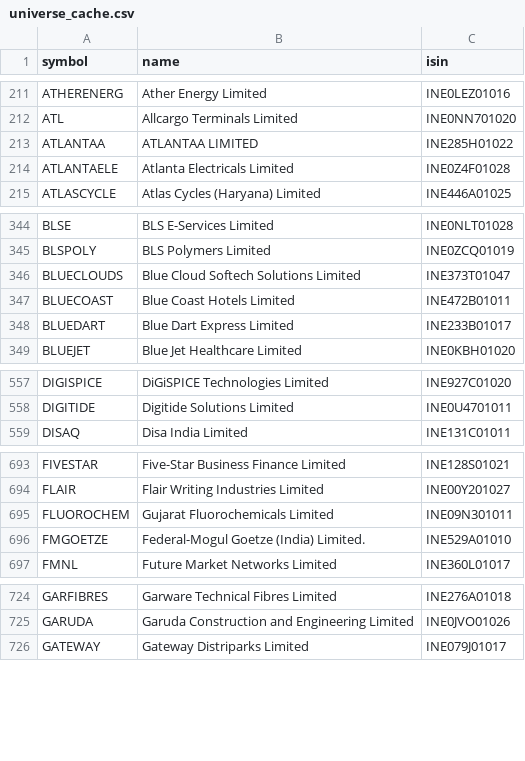
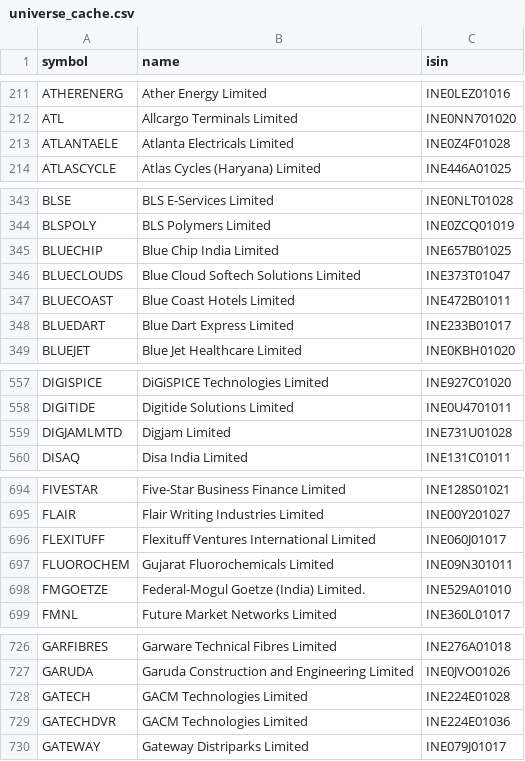
Before and after one commit to rajdagli91-ops/stockpilot, a CSV file: stockpilot/config/universe_cache.csv, drawn as a sheet; only a part is shown, gaps mark what is left out; removed rows and columns are numbered as before the commit, all else as after; the diff covers the shown part only; the diff names each change by its address in the sheet, - before the commit and + after, or states it on an @@ line.

Commit message:
Update NSE stock and sector lists

```diff
--- a/stockpilot/config/universe_cache.csv
+++ b/stockpilot/config/universe_cache.csv
-row 213: ATLANTAA | ATLANTAA LIMITED | INE285H01022
+row 345: BLUECHIP | Blue Chip India Limited | INE657B01025
+row 559: DIGJAMLMTD | Digjam Limited | INE731U01028
+row 696: FLEXITUFF | Flexituff Ventures International Limited | INE060J01017
+row 728: GATECH | GACM Technologies Limited | INE224E01028
+row 729: GATECHDVR | GACM Technologies Limited | INE224E01036
```
Also changed, not shown: 6 added rows and 4 removed rows elsewhere in this file.
